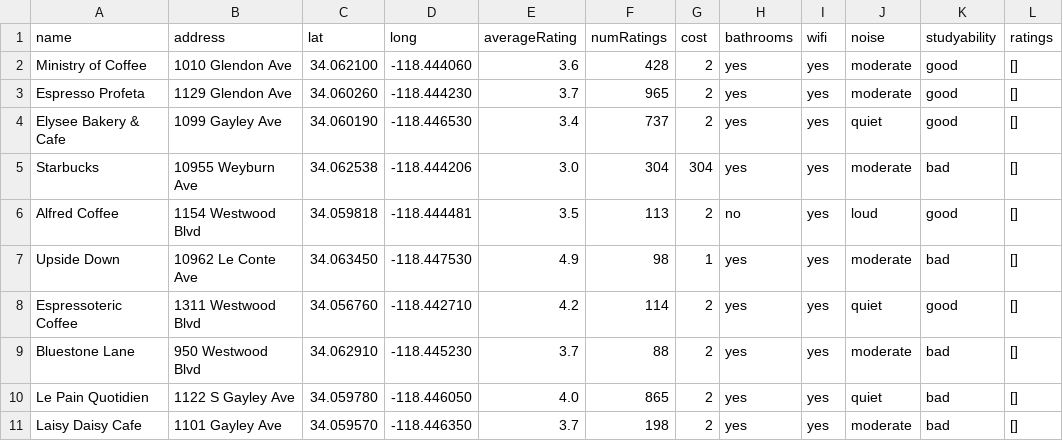
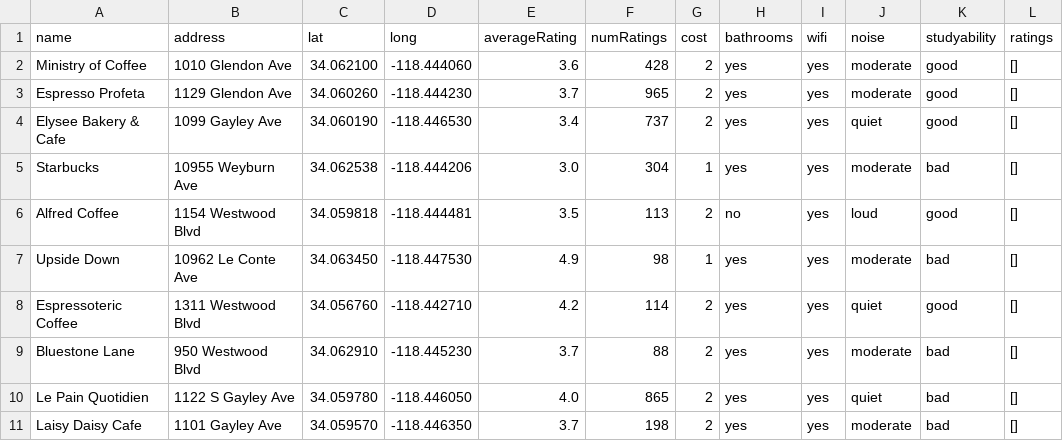
Before and after one commit to impana-c/35lproject, a CSV file: data.csv, drawn as a sheet.

```diff
--- a/data.csv
+++ b/data.csv
@@ -4,3 +4,3 @@ name,address,lat,long,averageRating,numRatings,cost,bathrooms,wifi,noise,studyab
 "Elysee Bakery & Cafe","1099 Gayley Ave",34.060190,-118.446530,3.4,737,2,"yes","yes","quiet","good",[]
-"Starbucks","10955 Weyburn Ave",34.062538,-118.444206,3.0,304,304,"yes","yes","moderate","bad",[]
+"Starbucks","10955 Weyburn Ave",34.062538,-118.444206,3.0,304,1,"yes","yes","moderate","bad",[]
 "Alfred Coffee","1154 Westwood Blvd",34.059818,-118.444481,3.5,113,2,"no","yes","loud","good",[]
```
Also changed, not shown: 28 other files.
